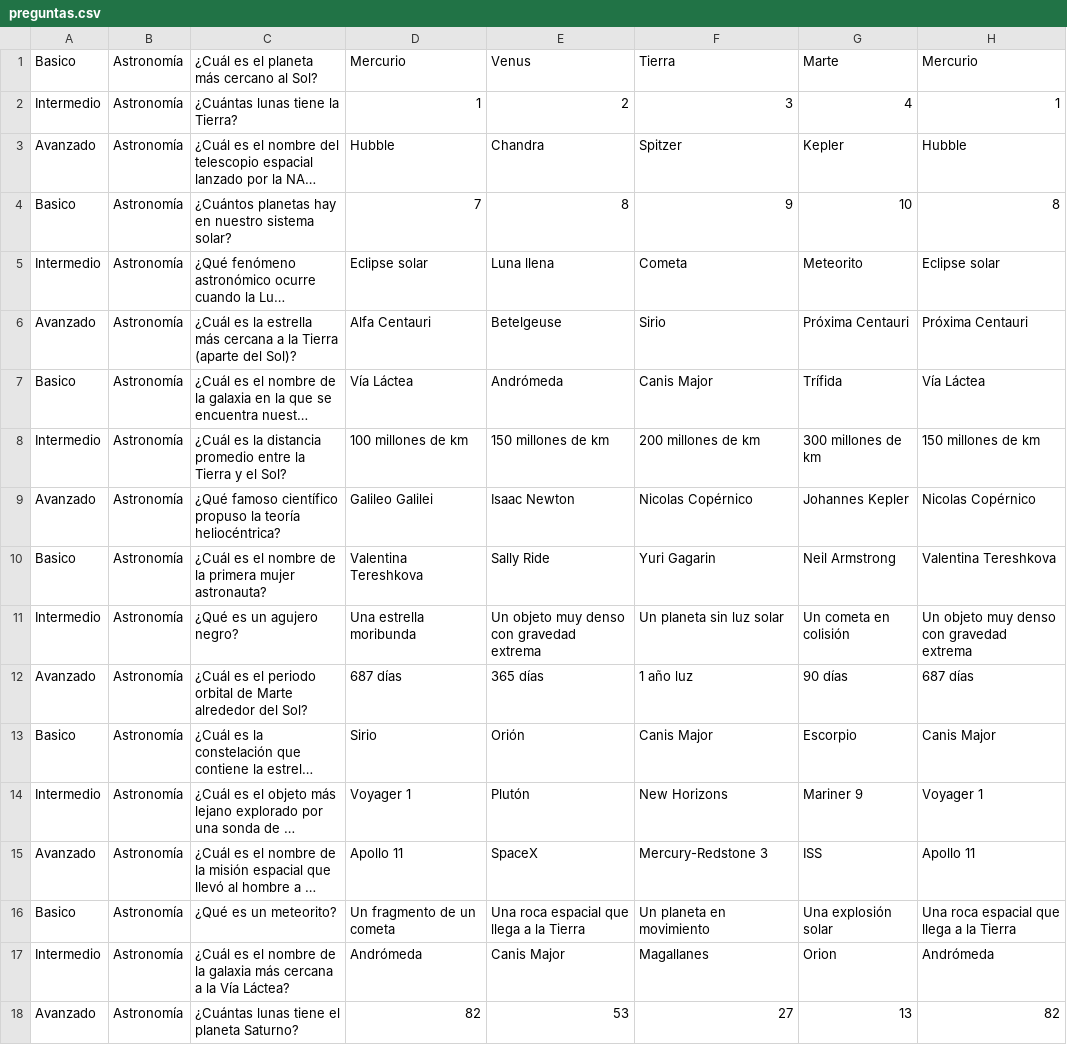
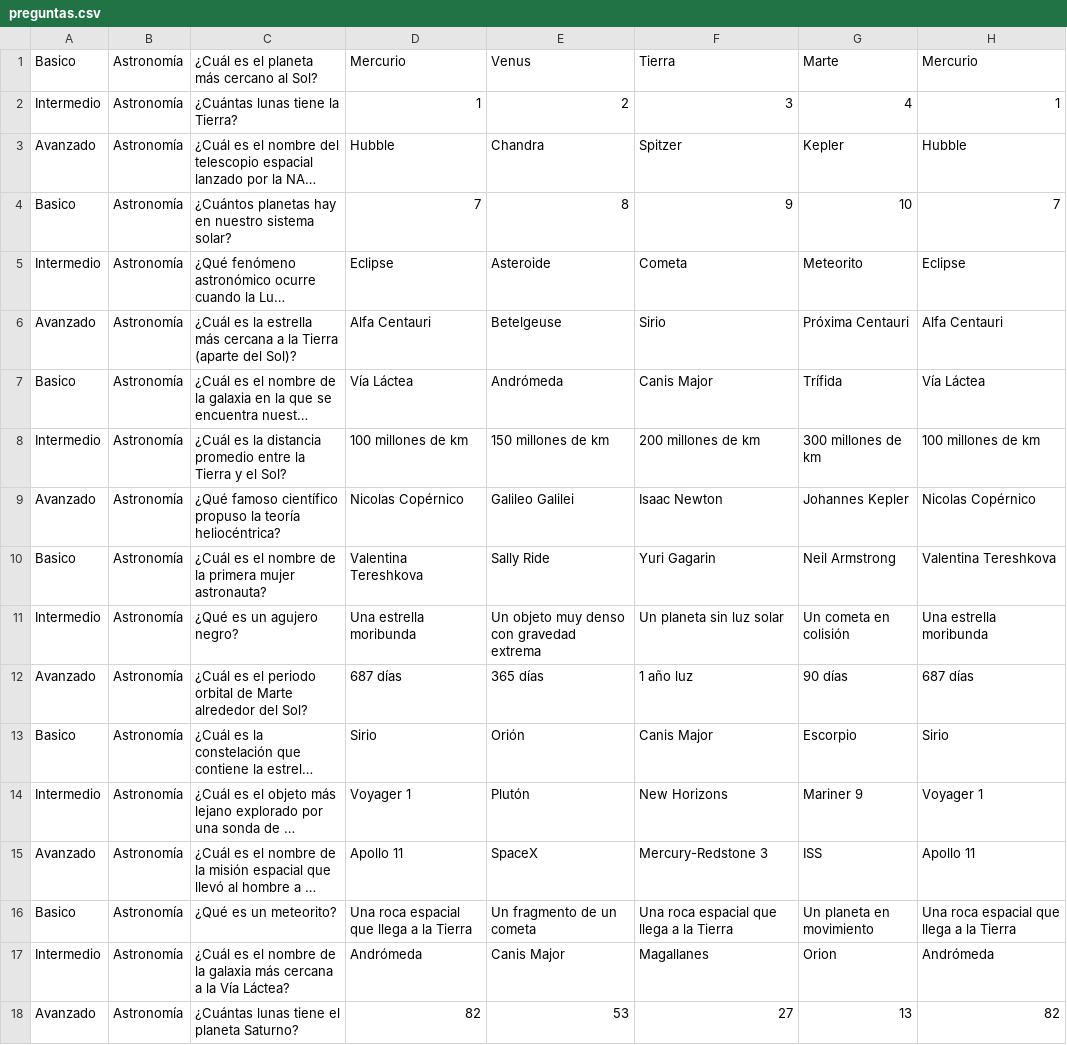
Before and after one commit to MarioCP0/Proyecto-POO, a CSV file: preguntas.csv, drawn as a sheet; only a part is shown; long unchanged cells end in …; the diff names each change by its address in the sheet, - before the commit and + after, or states it on an @@ line.

```diff
--- a/preguntas.csv
+++ b/preguntas.csv
-H4: 8
+H4: 7
-D5: Eclipse solar
+D5: Eclipse
-E5: Luna llena
+E5: Asteroide
-H5: Eclipse solar
+H5: Eclipse
-H6: Próxima Centauri
+H6: Alfa Centauri
-H8: 150 millones de km
+H8: 100 millones de km
-D9: Galileo Galilei
+D9: Nicolas Copérnico
-E9: Isaac Newton
+E9: Galileo Galilei
-F9: Nicolas Copérnico
+F9: Isaac Newton
-H11: Un objeto muy denso con gravedad extrema
+H11: Una estrella moribunda
-H13: Canis Major
+H13: Sirio
-D16: Un fragmento de un cometa
+D16: Una roca espacial que llega a la Tierra
-E16: Una roca espacial que llega a la Tierra
+E16: Un fragmento de un cometa
-F16: Un planeta en movimiento
+F16: Una roca espacial que llega a la Tierra
-G16: Una explosión solar
+G16: Un planeta en movimiento
```
Also changed, not shown: 2 other files.
